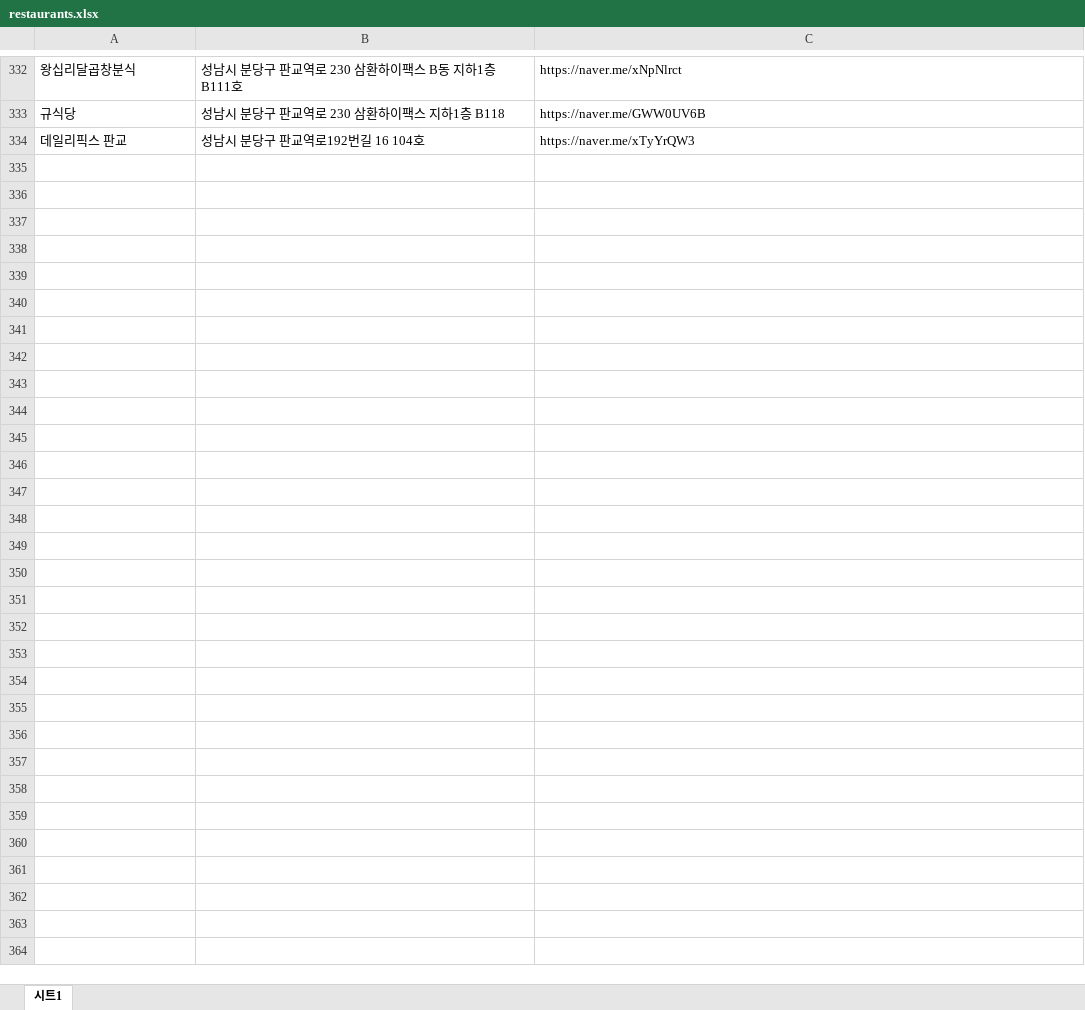
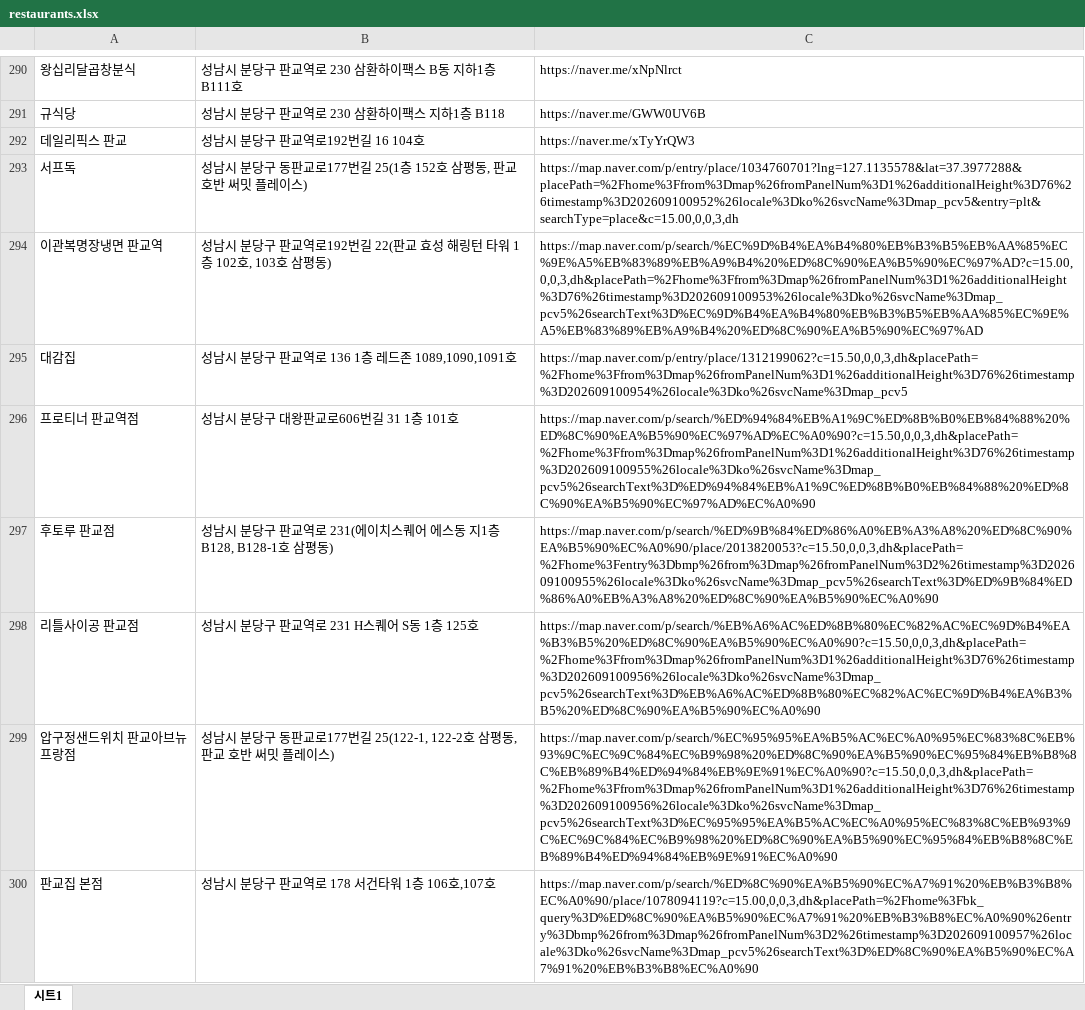
Before and after one commit to twinklinlife/jamjam, an Excel workbook: wmp-restaurant/scripts/source-data/restaurants.xlsx, sheet 시트1, drawn as a sheet; only a part is shown, gaps mark what is left out; values as stored, in another font and other column widths than the file's, no cell formats; the diff covers the shown part only; the diff names each change by its address in the sheet, - before the commit and + after, or states it on an @@ line.

```diff
--- a/wmp-restaurant/scripts/source-data/restaurants.xlsx (sheet 시트1)
+++ b/wmp-restaurant/scripts/source-data/restaurants.xlsx (sheet 시트1)
+row 293: 서프독 | 성남시 분당구 동판교로177번길 25(1층 152호 삼평동, 판교 호반 써밋 플레이스) | https://map.naver.com/p/entry/place/1034760701?lng=127.1135578&lat=37.3977288&placePath=%2Fhome%3Ffrom%3Dmap%26fromPanelNum%3D1%26additionalHeight%3D76%26timestamp%3D202609100952%26locale%3Dko%26svcName%3Dmap_pcv5&entry=plt&searchType=place&c=15.00,0,0,3,dh
+row 294: 이관복명장냉면 판교역 | 성남시 분당구 판교역로192번길 22(판교 효성 해링턴 타워 1층 102호, 103호 삼평동) | https://map.naver.com/p/search/%EC%9D%B4%EA%B4%80%EB%B3%B5%EB%AA%85%EC%9E%A5%EB%83%89%EB%A9%B4%20%ED%8C%90%EA%B5%90%EC%97%AD?c=15.00,0,0,3,dh&placePath=%2Fhome%3Ffrom%3Dmap%26fromPanelNum%3D1%26additionalHeight%3D76%26timestamp%3D202609100953%26locale%3Dko%26svcName%3Dmap_pcv5%26searchText%3D%EC%9D%B4%EA%B4%80%EB%B3%B5%EB%AA%85%EC%9E%A5%EB%83%89%EB%A9%B4%20%ED%8C%90%EA%B5%90%EC%97%AD
+row 295: 대감집 | 성남시 분당구 판교역로 136 1층 레드존 1089,1090,1091호 | https://map.naver.com/p/entry/place/1312199062?c=15.50,0,0,3,dh&placePath=%2Fhome%3Ffrom%3Dmap%26fromPanelNum%3D1%26additionalHeight%3D76%26timestamp%3D202609100954%26locale%3Dko%26svcName%3Dmap_pcv5
+row 296: 프로티너 판교역점 | 성남시 분당구 대왕판교로606번길 31 1층 101호 | https://map.naver.com/p/search/%ED%94%84%EB%A1%9C%ED%8B%B0%EB%84%88%20%ED%8C%90%EA%B5%90%EC%97%AD%EC%A0%90?c=15.50,0,0,3,dh&placePath=%2Fhome%3Ffrom%3Dmap%26fromPanelNum%3D1%26additionalHeight%3D76%26timestamp%3D202609100955%26locale%3Dko%26svcName%3Dmap_pcv5%26searchText%3D%ED%94%84%EB%A1%9C%ED%8B%B0%EB%84%88%20%ED%8C%90%EA%B5%90%EC%97%AD%EC%A0%90
+row 297: 후토루 판교점 | 성남시 분당구 판교역로 231(에이치스퀘어 에스동 지1층 B128, B128-1호 삼평동) | https://map.naver.com/p/search/%ED%9B%84%ED%86%A0%EB%A3%A8%20%ED%8C%90%EA%B5%90%EC%A0%90/place/2013820053?c=15.50,0,0,3,dh&placePath=%2Fhome%3Fentry%3Dbmp%26from%3Dmap%26fromPanelNum%3D2%26timestamp%3D202609100955%26locale%3Dko%26svcName%3Dmap_pcv5%26searchText%3D%ED%9B%84%ED%86%A0%EB%A3%A8%20%ED%8C%90%EA%B5%90%EC%A0%90
+row 298: 리틀사이공 판교점 | 성남시 분당구 판교역로 231 H스퀘어 S동 1층 125호 | https://map.naver.com/p/search/%EB%A6%AC%ED%8B%80%EC%82%AC%EC%9D%B4%EA%B3%B5%20%ED%8C%90%EA%B5%90%EC%A0%90?c=15.50,0,0,3,dh&placePath=%2Fhome%3Ffrom%3Dmap%26fromPanelNum%3D1%26additionalHeight%3D76%26timestamp%3D202609100956%26locale%3Dko%26svcName%3Dmap_pcv5%26searchText%3D%EB%A6%AC%ED%8B%80%EC%82%AC%EC%9D%B4%EA%B3%B5%20%ED%8C%90%EA%B5%90%EC%A0%90
+row 299: 압구정샌드위치 판교아브뉴프랑점 | 성남시 분당구 동판교로177번길 25(122-1, 122-2호 삼평동, 판교 호반 써밋 플레이스) | https://map.naver.com/p/search/%EC%95%95%EA%B5%AC%EC%A0%95%EC%83%8C%EB%93%9C%EC%9C%84%EC%B9%98%20%ED%8C%90%EA%B5%90%EC%95%84%EB%B8%8C%EB%89%B4%ED%94%84%EB%9E%91%EC%A0%90?c=15.50,0,0,3,dh&placePath=%2Fhome%3Ffrom%3Dmap%26fromPanelNum%3D1%26additionalHeight%3D76%26timestamp%3D202609100956%26locale%3Dko%26svcName%3Dmap_pcv5%26searchText%3D%EC%95%95%EA%B5%AC%EC%A0%95%EC%83%8C%EB%93%9C%EC%9C%84%EC%B9%98%20%ED%8C%90%EA%B5%90%EC%95%84%EB%B8%8C%EB%89%B4%ED%94%84%EB%9E%91%EC%A0%90
+row 300: 판교집 본점 | 성남시 분당구 판교역로 178 서건타워 1층 106호,107호 | https://map.naver.com/p/search/%ED%8C%90%EA%B5%90%EC%A7%91%20%EB%B3%B8%EC%A0%90/place/1078094119?c=15.00,0,0,3,dh&placePath=%2Fhome%3Fbk_query%3D%ED%8C%90%EA%B5%90%EC%A7%91%20%EB%B3%B8%EC%A0%90%26entry%3Dbmp%26from%3Dmap%26fromPanelNum%3D2%26timestamp%3D202609100957%26locale%3Dko%26svcName%3Dmap_pcv5%26searchText%3D%ED%8C%90%EA%B5%90%EC%A7%91%20%EB%B3%B8%EC%A0%90
```
Also changed, not shown: 8 added rows and 42 removed rows elsewhere in this sheet, cell formats, 5 other files.
